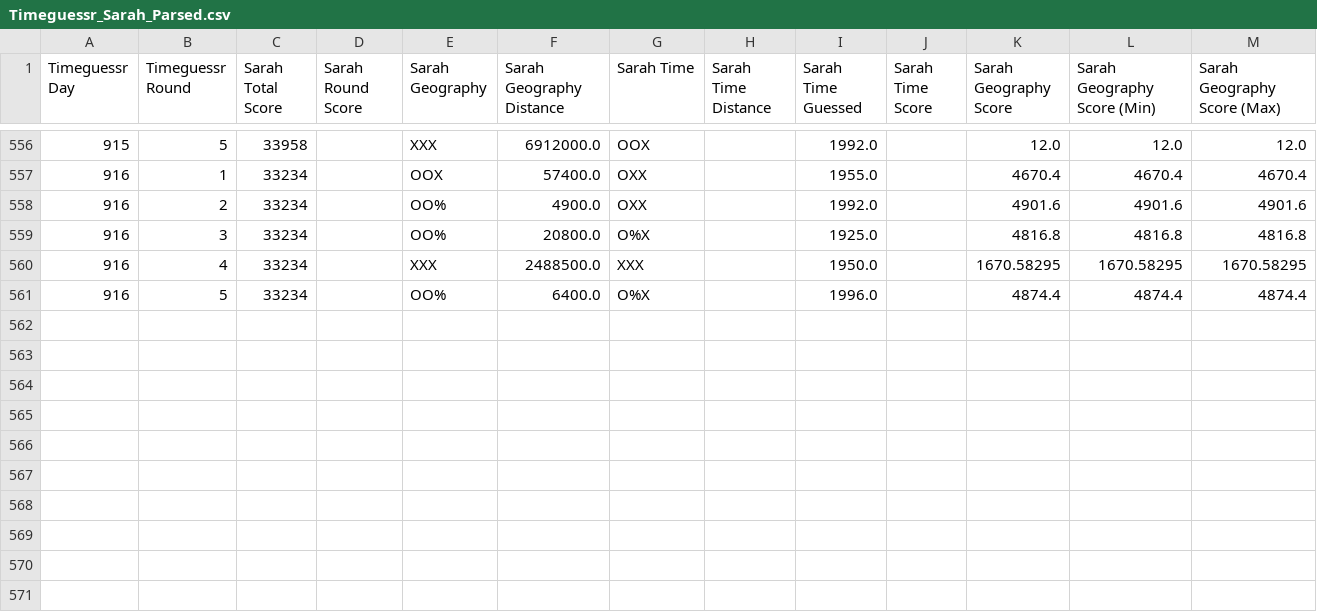
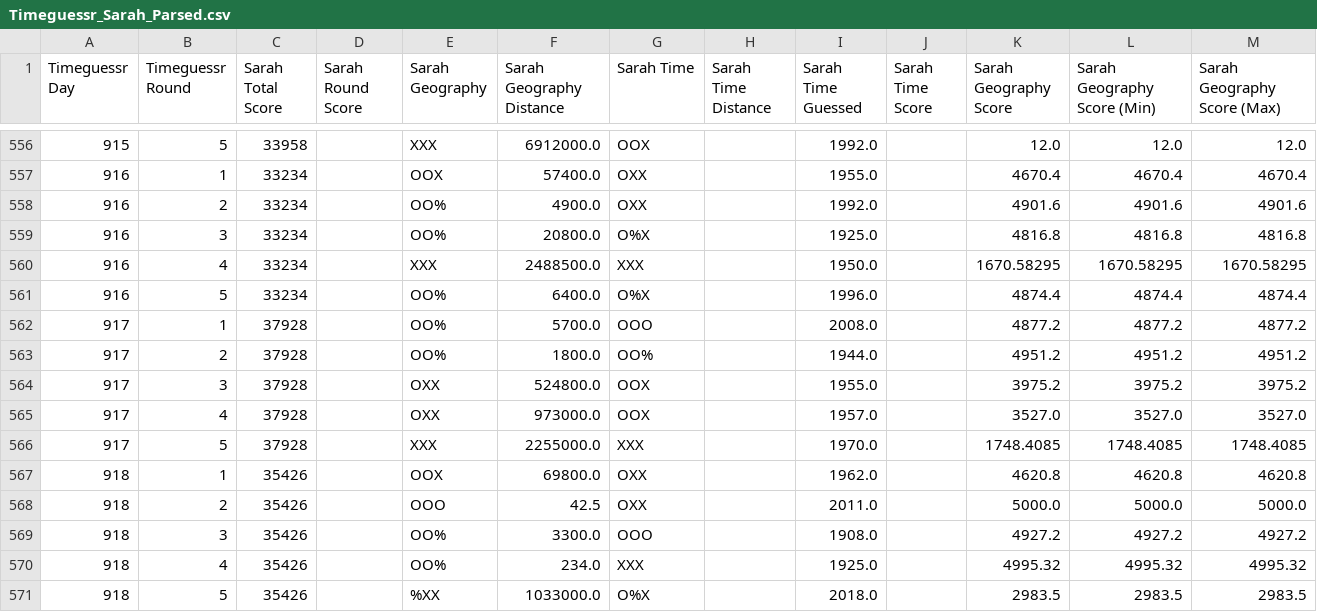
Before and after one commit to sjlarimer/TimeGuessr, a CSV file: Data/Timeguessr_Sarah_Parsed.csv, drawn as a sheet; only a part is shown, gaps mark what is left out.

```diff
--- a/Data/Timeguessr_Sarah_Parsed.csv
+++ b/Data/Timeguessr_Sarah_Parsed.csv
@@ -561 +561,11 @@ Timeguessr Day,Timeguessr Round,Sarah Total Score,Sarah Round Score,Sarah Geogra
 916,5,33234,,OO%,6400.0,O%X,,1996.0,,4874.4,4874.4,4874.4
+917,1,37928,,OO%,5700.0,OOO,,2008.0,,4877.2,4877.2,4877.2
+917,2,37928,,OO%,1800.0,OO%,,1944.0,,4951.2,4951.2,4951.2
+917,3,37928,,OXX,524800.0,OOX,,1955.0,,3975.2,3975.2,3975.2
+917,4,37928,,OXX,973000.0,OOX,,1957.0,,3527.0,3527.0,3527.0
+917,5,37928,,XXX,2255000.0,XXX,,1970.0,,1748.4085,1748.4085,1748.4085
+918,1,35426,,OOX,69800.0,OXX,,1962.0,,4620.8,4620.8,4620.8
+918,2,35426,,OOO,42.5,OXX,,2011.0,,5000.0,5000.0,5000.0
+918,3,35426,,OO%,3300.0,OOO,,1908.0,,4927.2,4927.2,4927.2
+918,4,35426,,OO%,234.0,XXX,,1925.0,,4995.32,4995.32,4995.32
+918,5,35426,,%XX,1033000.0,O%X,,2018.0,,2983.5,2983.5,2983.5
```
Also changed, not shown: Data/Timeguessr_Actuals_Parsed.csv, Data/Timeguessr_Michael_Parsed.csv, 4 other files.
